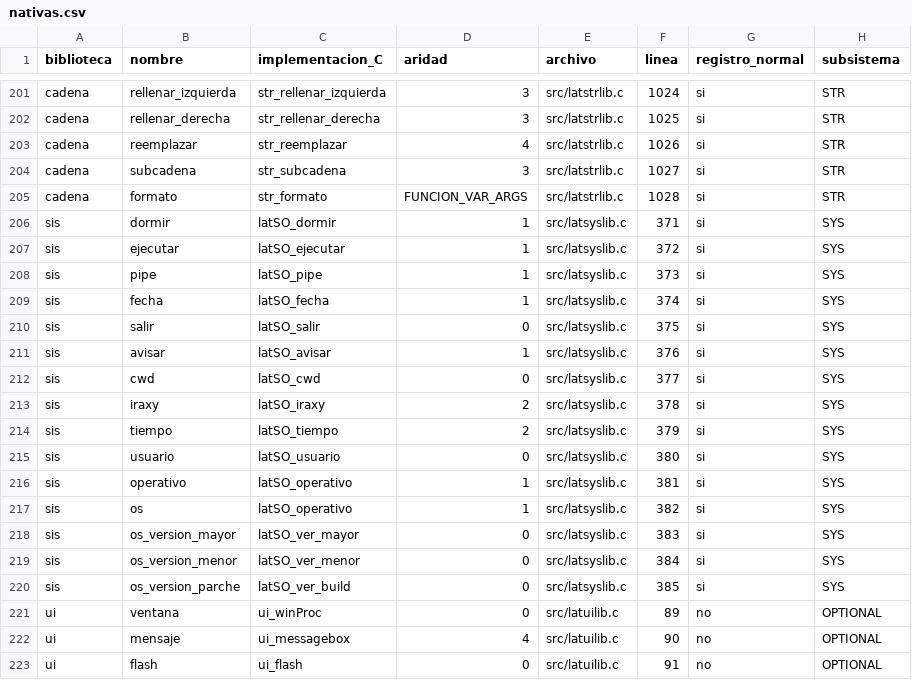
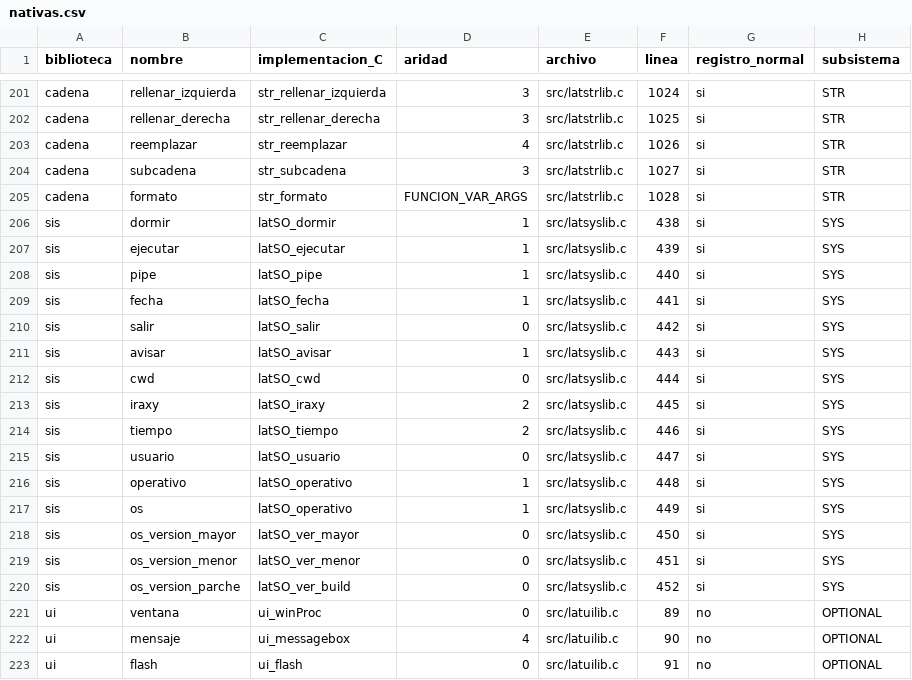
Before and after one commit to TuxMatic99/Mictlan-Core, a CSV file: docs/auditoria/nativas.csv, drawn as a sheet; only a part is shown, gaps mark what is left out.

```diff
--- a/docs/auditoria/nativas.csv
+++ b/docs/auditoria/nativas.csv
@@ -205,17 +205,17 @@ cadena,subcadena,str_subcadena,3,src/latstrlib.c,1027,si,STR
 cadena,formato,str_formato,FUNCION_VAR_ARGS,src/latstrlib.c,1028,si,STR
-sis,dormir,latSO_dormir,1,src/latsyslib.c,371,si,SYS
-sis,ejecutar,latSO_ejecutar,1,src/latsyslib.c,372,si,SYS
-sis,pipe,latSO_pipe,1,src/latsyslib.c,373,si,SYS
-sis,fecha,latSO_fecha,1,src/latsyslib.c,374,si,SYS
-sis,salir,latSO_salir,0,src/latsyslib.c,375,si,SYS
-sis,avisar,latSO_avisar,1,src/latsyslib.c,376,si,SYS
-sis,cwd,latSO_cwd,0,src/latsyslib.c,377,si,SYS
-sis,iraxy,latSO_iraxy,2,src/latsyslib.c,378,si,SYS
-sis,tiempo,latSO_tiempo,2,src/latsyslib.c,379,si,SYS
-sis,usuario,latSO_usuario,0,src/latsyslib.c,380,si,SYS
-sis,operativo,latSO_operativo,1,src/latsyslib.c,381,si,SYS
-sis,os,latSO_operativo,1,src/latsyslib.c,382,si,SYS
-sis,os_version_mayor,latSO_ver_mayor,0,src/latsyslib.c,383,si,SYS
-sis,os_version_menor,latSO_ver_menor,0,src/latsyslib.c,384,si,SYS
-sis,os_version_parche,latSO_ver_build,0,src/latsyslib.c,385,si,SYS
+sis,dormir,latSO_dormir,1,src/latsyslib.c,438,si,SYS
+sis,ejecutar,latSO_ejecutar,1,src/latsyslib.c,439,si,SYS
+sis,pipe,latSO_pipe,1,src/latsyslib.c,440,si,SYS
+sis,fecha,latSO_fecha,1,src/latsyslib.c,441,si,SYS
+sis,salir,latSO_salir,0,src/latsyslib.c,442,si,SYS
+sis,avisar,latSO_avisar,1,src/latsyslib.c,443,si,SYS
+sis,cwd,latSO_cwd,0,src/latsyslib.c,444,si,SYS
+sis,iraxy,latSO_iraxy,2,src/latsyslib.c,445,si,SYS
+sis,tiempo,latSO_tiempo,2,src/latsyslib.c,446,si,SYS
+sis,usuario,latSO_usuario,0,src/latsyslib.c,447,si,SYS
+sis,operativo,latSO_operativo,1,src/latsyslib.c,448,si,SYS
+sis,os,latSO_operativo,1,src/latsyslib.c,449,si,SYS
+sis,os_version_mayor,latSO_ver_mayor,0,src/latsyslib.c,450,si,SYS
+sis,os_version_menor,latSO_ver_menor,0,src/latsyslib.c,451,si,SYS
+sis,os_version_parche,latSO_ver_build,0,src/latsyslib.c,452,si,SYS
 ui,ventana,ui_winProc,0,src/latuilib.c,89,no,OPTIONAL
```
Also changed, not shown: docs/auditoria/archivos.csv, docs/auditoria/definiciones_indice.csv, 7 other files.
